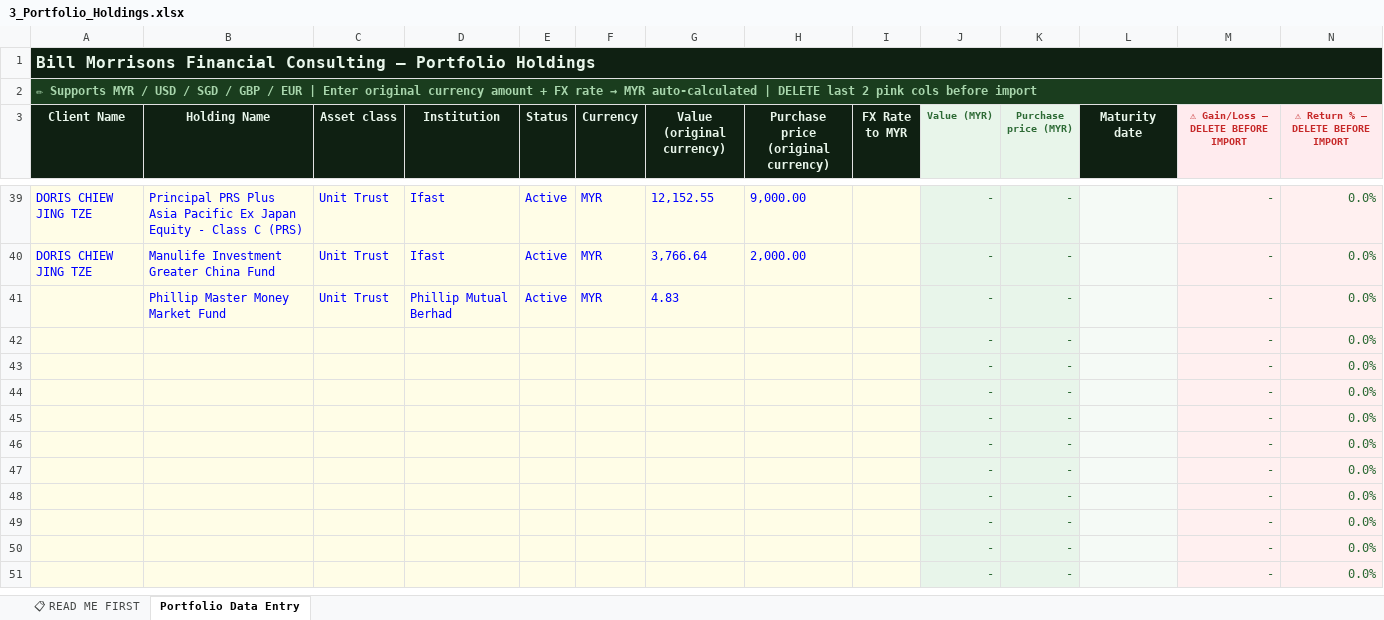
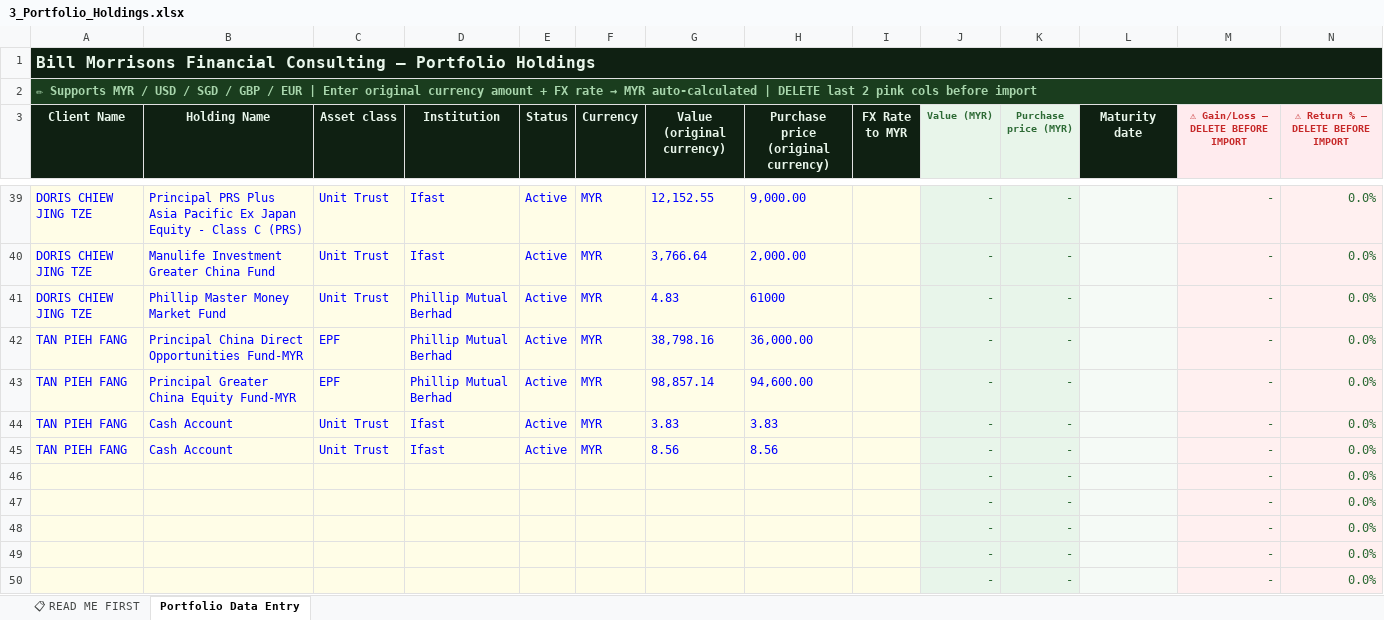
Before and after one commit to finvaio666/finvaio, an Excel workbook: notion-import-templates/3_Portfolio_Holdings.xlsx, sheet Portfolio Data Entry, drawn as a sheet; only a part is shown, gaps mark what is left out; the shorter side is filled out with more unchanged rows; values as stored, in another font and other column widths than the file's, no borders; removed rows and columns are numbered as before the commit, all else as after; the diff names each change by its address in the sheet, - before the commit and + after, or states it on an @@ line.

```diff
--- a/notion-import-templates/3_Portfolio_Holdings.xlsx (sheet Portfolio Data Entry)
+++ b/notion-import-templates/3_Portfolio_Holdings.xlsx (sheet Portfolio Data Entry)
-A41 (Client Name): (empty)
+A41 (Client Name): DORIS CHIEW JING TZE
-H41: (empty)
+H41: 61000
-row 42:  |  |  |  |  |  |  |  |  | - | - |  | - | 0.0%
-row 43:  |  |  |  |  |  |  |  |  | - | - |  | - | 0.0%
-row 44:  |  |  |  |  |  |  |  |  | - | - |  | - | 0.0%
-row 45:  |  |  |  |  |  |  |  |  | - | - |  | - | 0.0%
+row 42: TAN PIEH FANG | Principal China Direct Opportunities Fund-MYR | EPF | Phillip Mutual Berhad | Active | MYR | 38,798.16 | 36,000.00 |  | - | - |  | - | 0.0%
+row 43: TAN PIEH FANG | Principal Greater China Equity Fund-MYR | EPF | Phillip Mutual Berhad | Active | MYR | 98,857.14 | 94,600.00 |  | - | - |  | - | 0.0%
+row 44: TAN PIEH FANG | Cash Account | Unit Trust | Ifast | Active | MYR | 3.83 | 3.83 |  | - | - |  | - | 0.0%
+row 45: TAN PIEH FANG | Cash Account | Unit Trust | Ifast | Active | MYR | 8.56 | 8.56 |  | - | - |  | - | 0.0%
```
Also changed, not shown: 2 other files.
